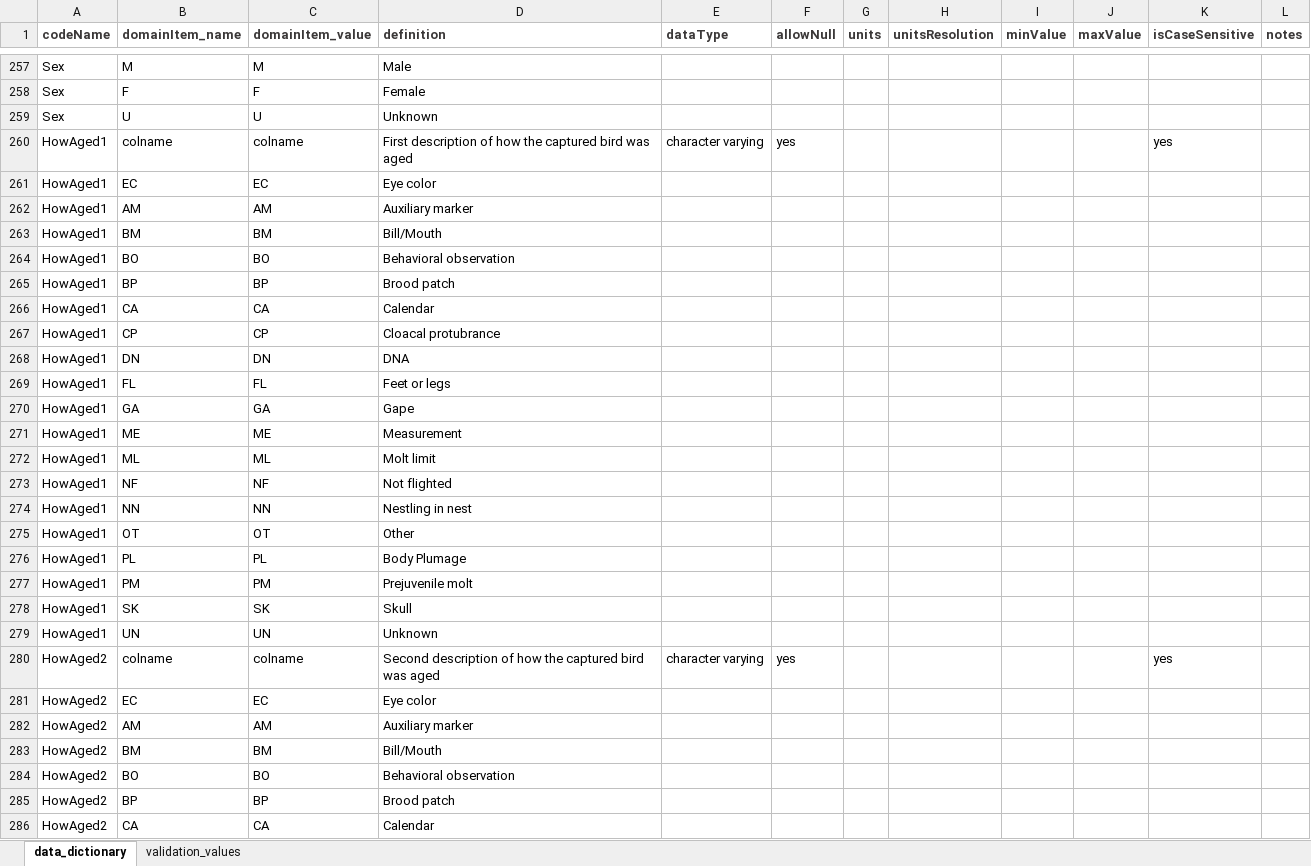
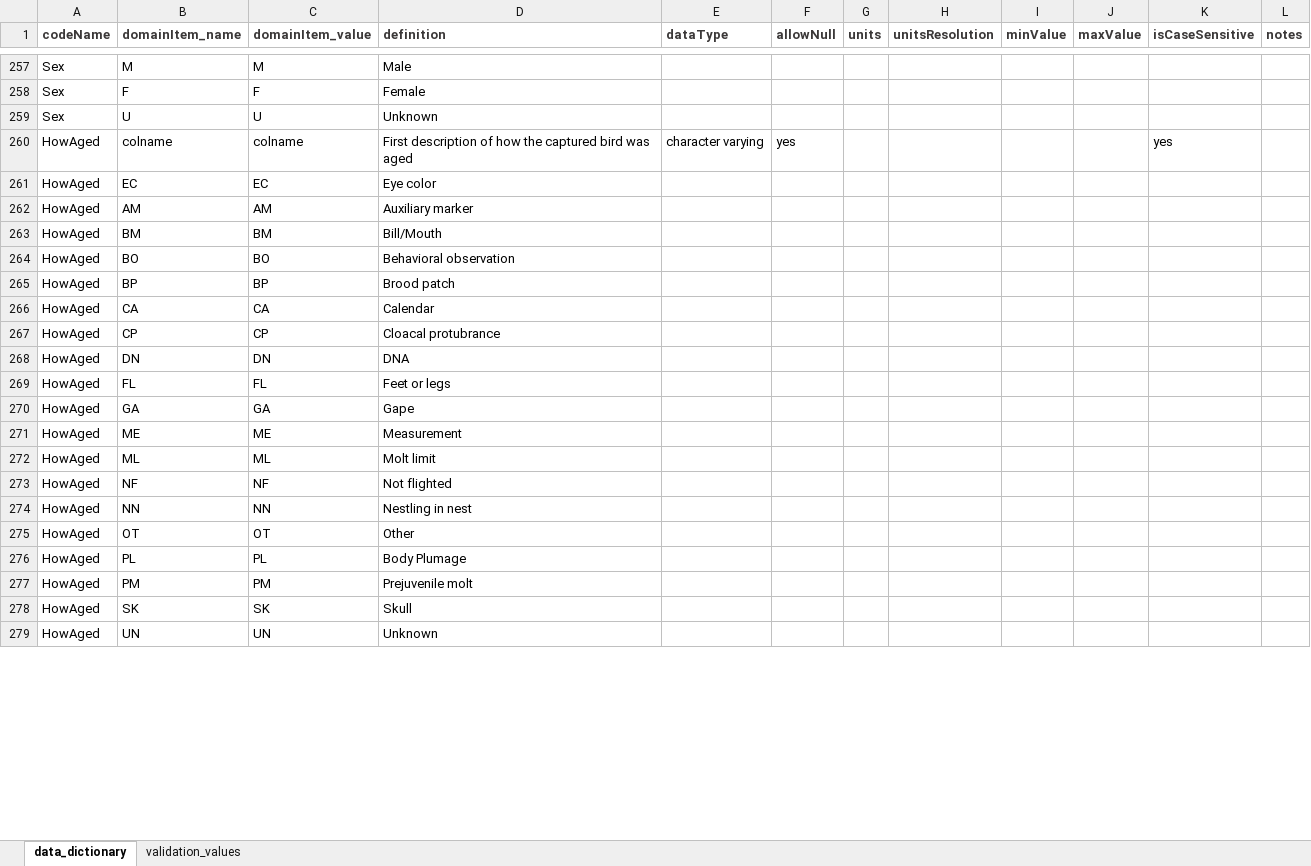
Before and after one commit to hdvincelette/write-mdJSON-dictionary, an Excel workbook: inputs/Example_Dictionary.xlsx, sheet data_dictionary, drawn as a sheet; only a part is shown, gaps mark what is left out; values as stored, in another font and other column widths than the file's, no borders; the diff covers the shown part only; the diff names each change by its address in the sheet, - before the commit and + after, or states it on an @@ line.

```diff
--- a/inputs/Example_Dictionary.xlsx (sheet data_dictionary)
+++ b/inputs/Example_Dictionary.xlsx (sheet data_dictionary)
-A260:A279 (codeName): HowAged1
+A260:A279 (codeName): HowAged
-row 280: HowAged2 | colname | colname | Second description of how the captured bird was aged | character varying | yes |  |  |  |  | yes
-row 281: HowAged2 | EC | EC | Eye color
-row 282: HowAged2 | AM | AM | Auxiliary marker
-row 283: HowAged2 | BM | BM | Bill/Mouth
-row 284: HowAged2 | BO | BO | Behavioral observation
-row 285: HowAged2 | BP | BP | Brood patch
-row 286: HowAged2 | CA | CA | Calendar
```
Also changed, not shown: 33 removed rows and 20 edited cells elsewhere in this sheet, 1 other file.
